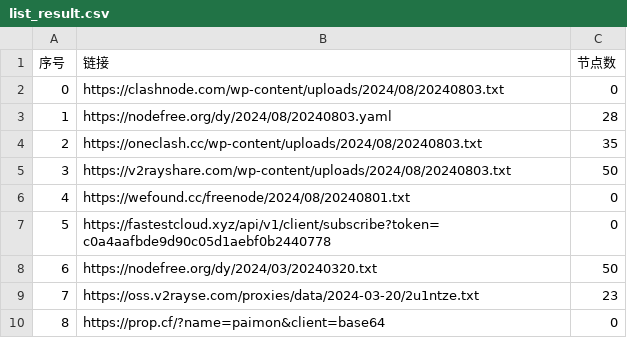
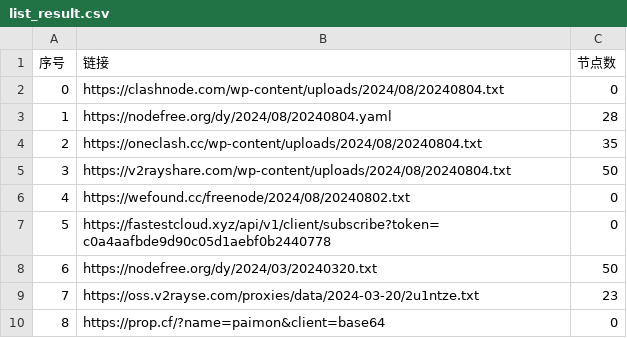
Before and after one commit to gavinhomework/AutoMergePublicNodes, a CSV file: list_result.csv, drawn as a sheet; only a part is shown.

```diff
--- a/list_result.csv
+++ b/list_result.csv
@@ -1,7 +1,7 @@
 序号,链接,节点数
-0,https://clashnode.com/wp-content/uploads/2024/08/20240803.txt,0
-1,https://nodefree.org/dy/2024/08/20240803.yaml,28
-2,https://oneclash.cc/wp-content/uploads/2024/08/20240803.txt,35
-3,https://v2rayshare.com/wp-content/uploads/2024/08/20240803.txt,50
-4,https://wefound.cc/freenode/2024/08/20240801.txt,0
+0,https://clashnode.com/wp-content/uploads/2024/08/20240804.txt,0
+1,https://nodefree.org/dy/2024/08/20240804.yaml,28
+2,https://oneclash.cc/wp-content/uploads/2024/08/20240804.txt,35
+3,https://v2rayshare.com/wp-content/uploads/2024/08/20240804.txt,50
+4,https://wefound.cc/freenode/2024/08/20240802.txt,0
 5,https://fastestcloud.xyz/api/v1/client/subscribe?token=c0a4aafbde9d90c05d1aebf0b2440778,0
```
Also changed, not shown: 4 other files.
